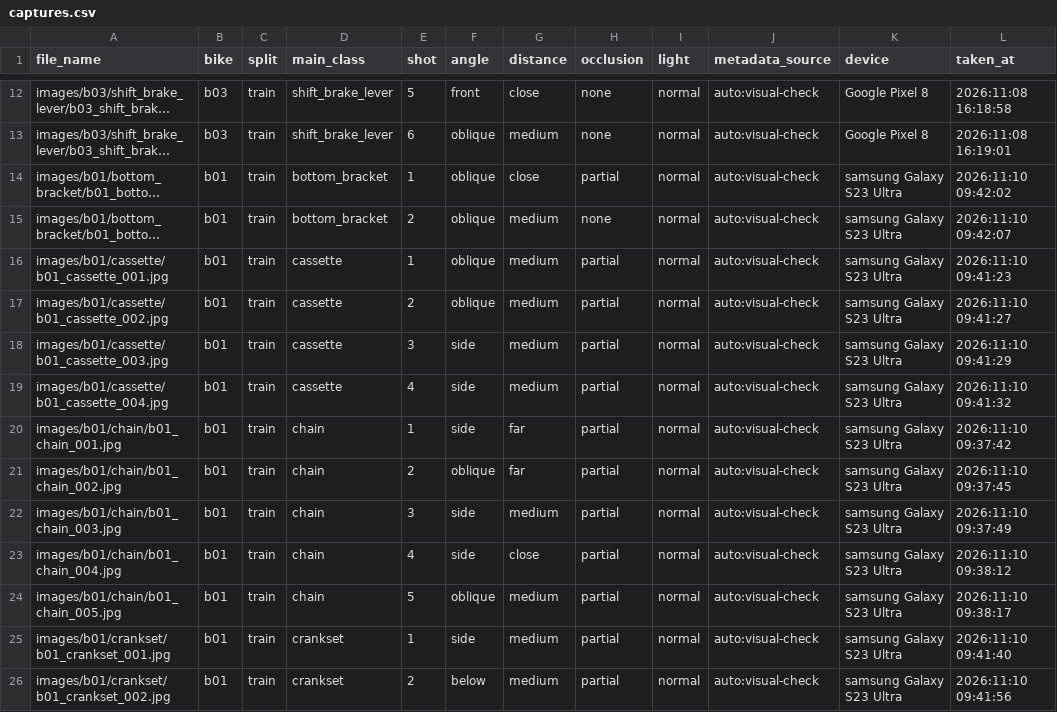
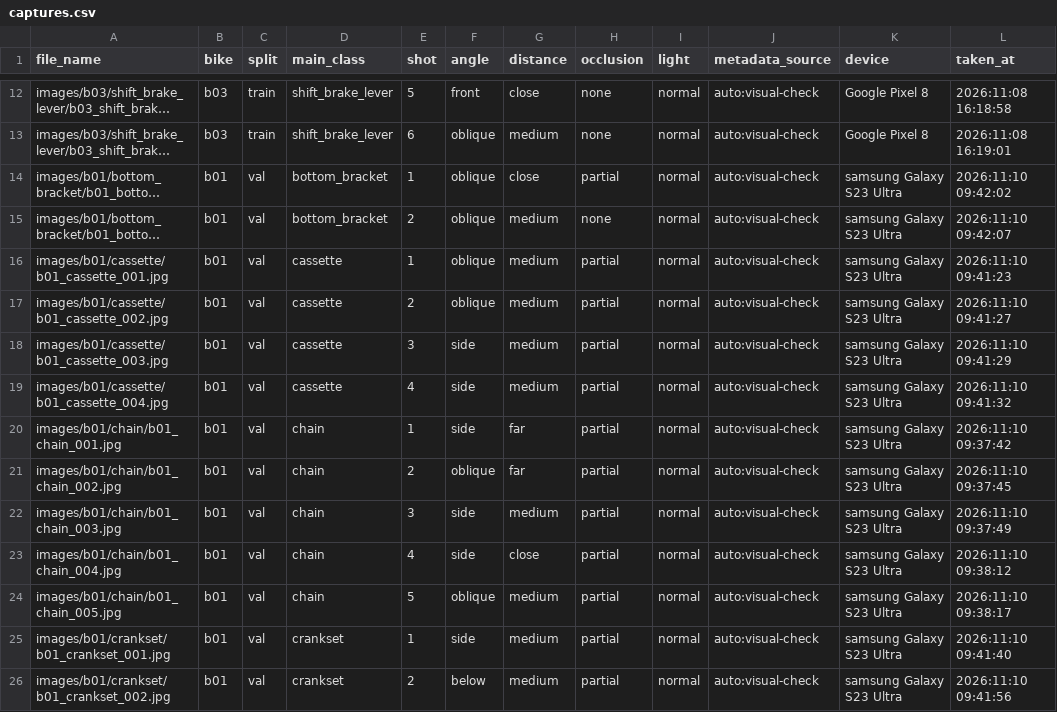
Before and after one commit to DarioRan/sweng, a CSV file: datasets/components/captures.csv, drawn as a sheet; only a part is shown, gaps mark what is left out; long unchanged cells end in …; the diff covers the shown part only; the diff names each change by its address in the sheet, - before the commit and + after, or states it on an @@ line.

Commit message:
data: hold out b01 and b07 as the validation bikes (T-310)
splits.json fixes the first split: b01 and b07 are val (32 photos, 24%),
b02 to b06 train (103 photos). Of the possible choices, only this one puts
every annotated class in val while train keeps at least 12 boxes of each.
Whole bikes, never single photos, so no bike is seen in both.

captures.csv and the README follow; prepare_photos.py accepts --split val.
The test bikes are still to be photographed and are added then.

```diff
--- a/datasets/components/captures.csv
+++ b/datasets/components/captures.csv
-C14:C26 (split): train
+C14:C26 (split): val
```
Also changed, not shown: 19 edited cells elsewhere in this file, 4 other files.
